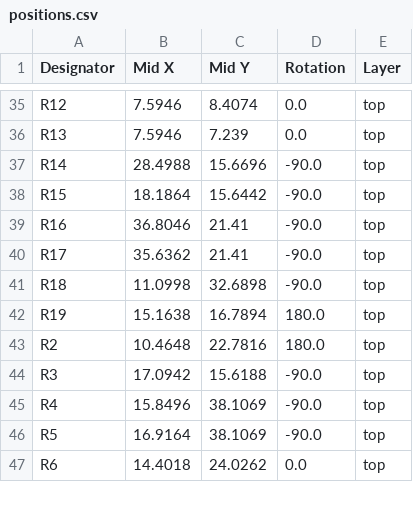
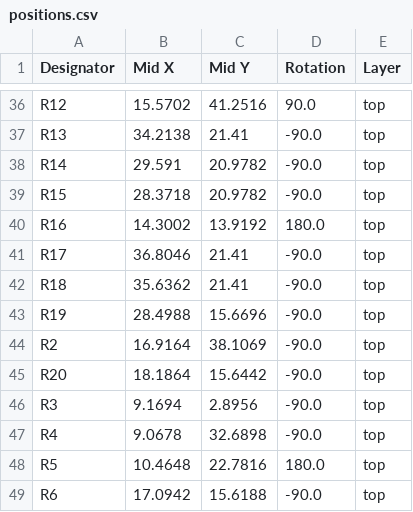
Before and after one commit to zapta/ble_stepper_motor_analyzer, a CSV file: hardware/JLCPCB/version_1_4_1/positions.csv, drawn as a sheet; only a part is shown, gaps mark what is left out; addresses are those after the commit; the diff covers the shown part only; the diff names each change by its address in the sheet, - before the commit and + after, or states it on an @@ line.

```diff
--- a/hardware/JLCPCB/version_1_4_1/positions.csv
+++ b/hardware/JLCPCB/version_1_4_1/positions.csv
-B36 (Mid X): 7.5946
+B36 (Mid X): 15.5702
-C36 (Mid Y): 8.4074
+C36 (Mid Y): 41.2516
-D36 (Rotation): 0.0
+D36 (Rotation): 90.0
-B37 (Mid X): 7.5946
+B37 (Mid X): 34.2138
-C37 (Mid Y): 7.239
+C37 (Mid Y): 21.41
-D37 (Rotation): 0.0
+D37 (Rotation): -90.0
-B38 (Mid X): 28.4988
+B38 (Mid X): 29.591
-C38 (Mid Y): 15.6696
+C38 (Mid Y): 20.9782
-B39 (Mid X): 18.1864
+B39 (Mid X): 28.3718
-C39 (Mid Y): 15.6442
+C39 (Mid Y): 20.9782
-B40 (Mid X): 36.8046
+B40 (Mid X): 14.3002
-C40 (Mid Y): 21.41
+C40 (Mid Y): 13.9192
-D40 (Rotation): -90.0
+D40 (Rotation): 180.0
-B41 (Mid X): 35.6362
+B41 (Mid X): 36.8046
-B42 (Mid X): 11.0998
+B42 (Mid X): 35.6362
-C42 (Mid Y): 32.6898
+C42 (Mid Y): 21.41
-B43 (Mid X): 15.1638
+B43 (Mid X): 28.4988
-C43 (Mid Y): 16.7894
+C43 (Mid Y): 15.6696
-D43:D44 (Rotation): 180.0
+D43:D44 (Rotation): -90.0
-B44 (Mid X): 10.4648
+B44 (Mid X): 16.9164
-C44 (Mid Y): 22.7816
+C44 (Mid Y): 38.1069
+row 45: R20 | 18.1864 | 15.6442 | -90.0 | top
-B46 (Mid X): 17.0942
+B46 (Mid X): 9.1694
-C46 (Mid Y): 15.6188
+C46 (Mid Y): 2.8956
-B47 (Mid X): 15.8496
+B47 (Mid X): 9.0678
-C47 (Mid Y): 38.1069
+C47 (Mid Y): 32.6898
-B48 (Mid X): 16.9164
+B48 (Mid X): 10.4648
-C48 (Mid Y): 38.1069
+C48 (Mid Y): 22.7816
-D48 (Rotation): -90.0
+D48 (Rotation): 180.0
-B49 (Mid X): 14.4018
+B49 (Mid X): 17.0942
-C49 (Mid Y): 24.0262
+C49 (Mid Y): 15.6188
-D49 (Rotation): 0.0
+D49 (Rotation): -90.0
```
Also changed, not shown: 2 added rows, 1 removed row and 84 edited cells elsewhere in this file, hardware/JLCPCB/version_1_4_1/bom.csv, 3 other files.
